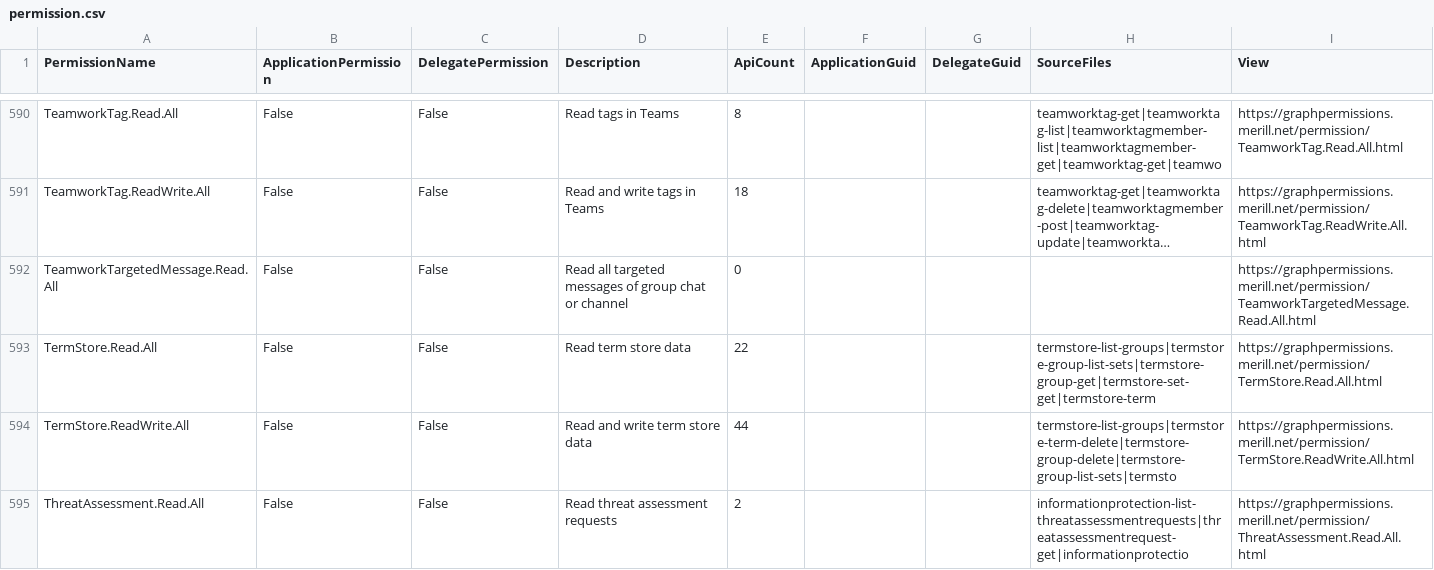
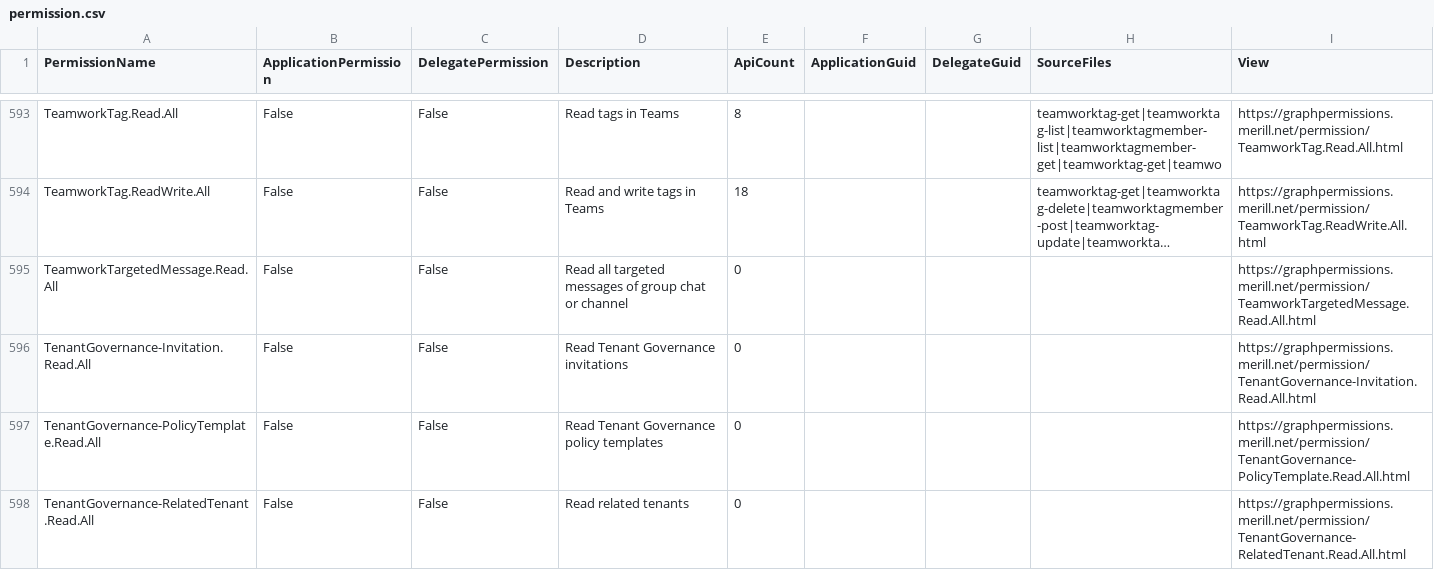
Before and after one commit to merill/graph-permissions-explorer, a CSV file: site/permission.csv, drawn as a sheet; only a part is shown, gaps mark what is left out; the shorter side is filled out with more unchanged rows; long unchanged cells end in …; the diff covers the shown part only; the diff names each change by its address in the sheet, - before the commit and + after, or states it on an @@ line.

```diff
--- a/site/permission.csv
+++ b/site/permission.csv
+row 596: TenantGovernance-Invitation.Read.All | False | False | Read Tenant Governance invitations | 0 |  |  |  | https://graphpermissions.merill.net/permission/TenantGovernance-Invitation.Read.All.html
+row 597: TenantGovernance-PolicyTemplate.Read.All | False | False | Read Tenant Governance policy templates | 0 |  |  |  | https://graphpermissions.merill.net/permission/TenantGovernance-PolicyTemplate.Read.All.html
+row 598: TenantGovernance-RelatedTenant.Read.All | False | False | Read related tenants | 0 |  |  |  | https://graphpermissions.merill.net/permission/TenantGovernance-RelatedTenant.Read.All.html
```
Also changed, not shown: 12 added rows elsewhere in this file, 21 other files.
